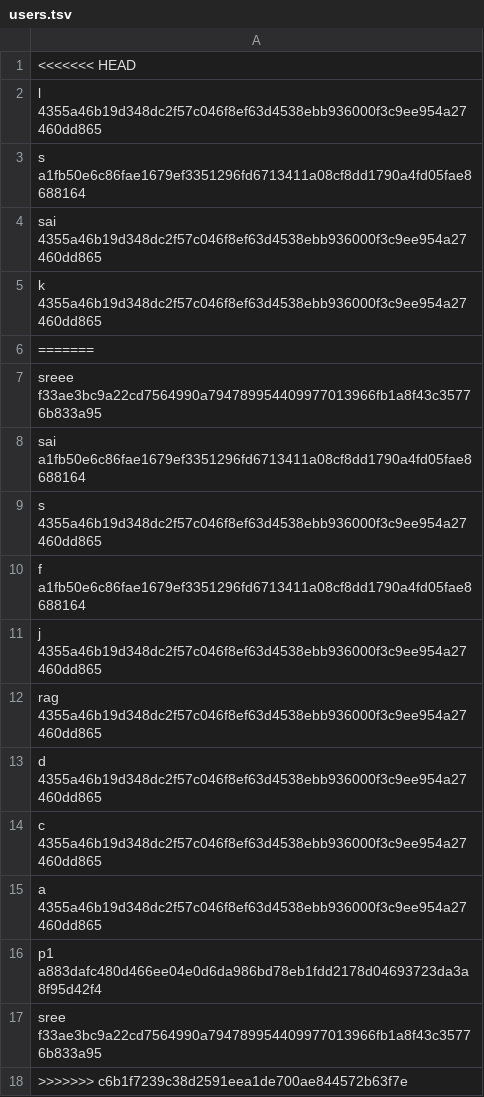
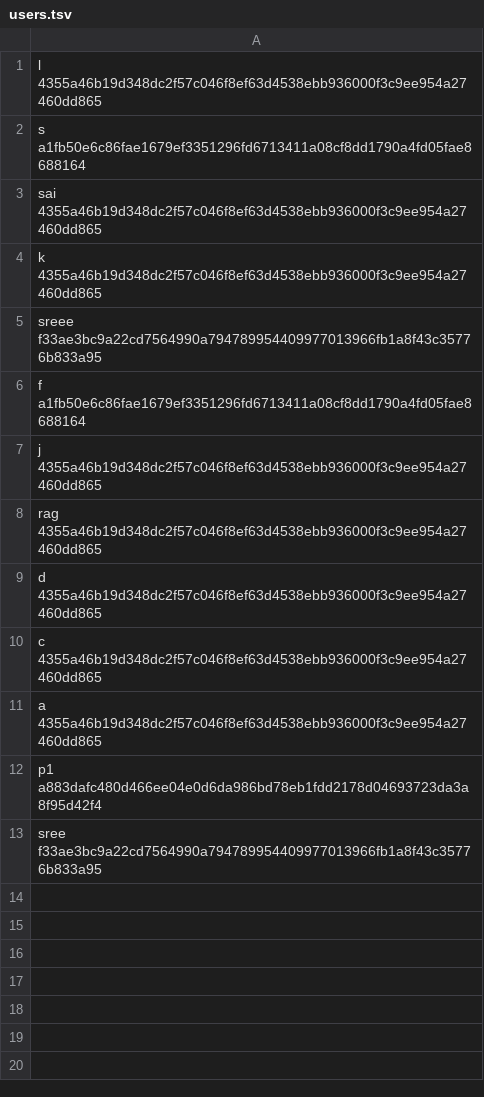
Before and after one commit to gluetech-bot/Game_Hub, a TSV file: users.tsv, drawn as a sheet; the diff names each change by its address in the sheet, - before the commit and + after, or states it on an @@ line.

```diff
--- a/users.tsv
+++ b/users.tsv
-row 1: <<<<<<< HEAD
-row 6: =======
-row 8: sai a1fb50e6c86fae1679ef3351296fd6713411a08cf8dd1790a4fd05fae8688164
-row 9: s 4355a46b19d348dc2f57c046f8ef63d4538ebb936000f3c9ee954a27460dd865
-row 18: >>>>>>> c6b1f7239c38d2591eea1de700ae844572b63f7e
```
Also changed, not shown: 3 other files.
